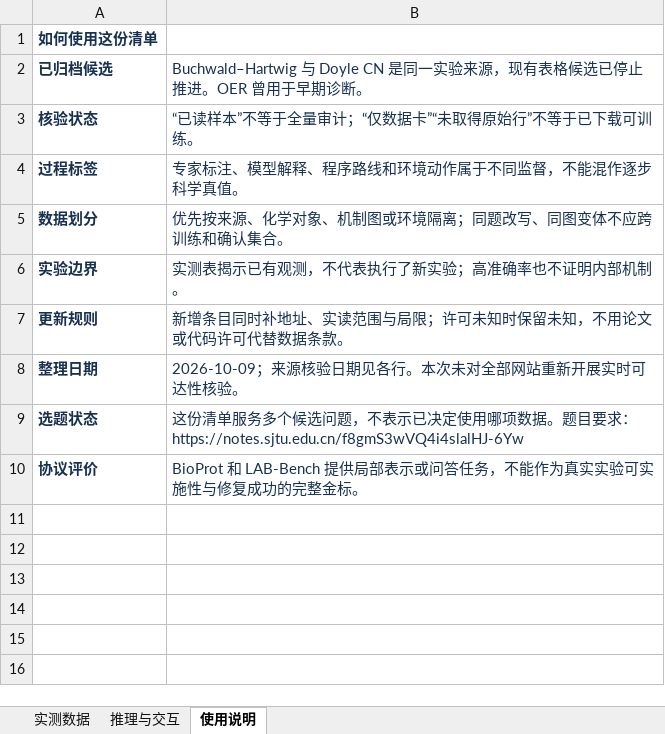
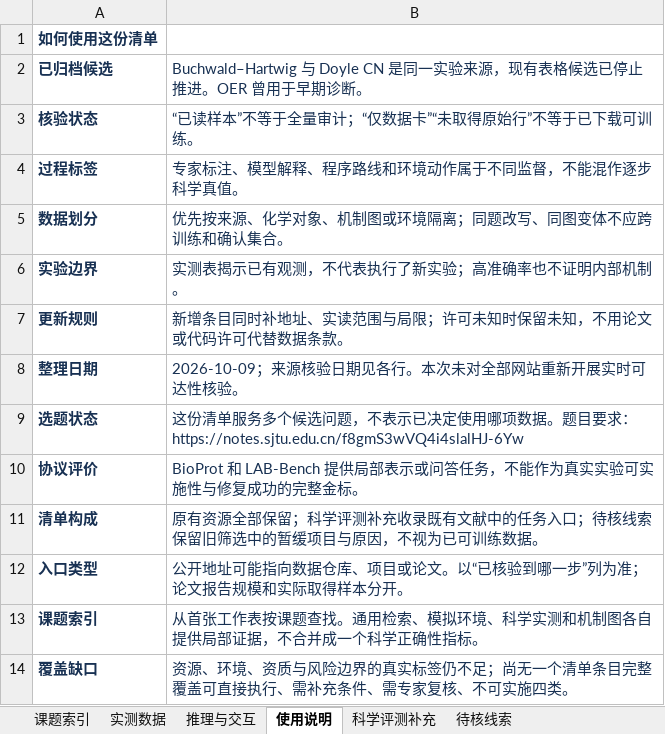
Before and after one commit to AGM54C/LLM-Hallucination, an Excel workbook: datasets/数据集清单.xlsx, sheet 使用说明, drawn as a sheet; values as stored, in another font and other column widths than the file's, no borders; the diff names each change by its address in the sheet, - before the commit and + after, or states it on an @@ line.

```diff
--- a/datasets/数据集清单.xlsx (sheet 使用说明)
+++ b/datasets/数据集清单.xlsx (sheet 使用说明)
+sheet tab: 课题索引
+sheet tab: 科学评测补充
+sheet tab: 待核线索
+row 11: 清单构成 | 原有资源全部保留；科学评测补充收录既有文献中的任务入口；待核线索保留旧筛选中的暂缓项目与原因，不视为已可训练数据。
+row 12: 入口类型 | 公开地址可能指向数据仓库、项目或论文。以“已核验到哪一步”列为准；论文报告规模和实际取得样本分开。
+row 13: 课题索引 | 从首张工作表按课题查找。通用检索、模拟环境、科学实测和机制图各自提供局部证据，不合并成一个科学正确性指标。
+row 14: 覆盖缺口 | 资源、环境、资质与风险边界的真实标签仍不足；尚无一个清单条目完整覆盖可直接执行、需补充条件、需专家复核、不可实施四类。
```
Also changed, not shown: sheet 推理与交互, sheet 实测数据, 33 other files.
